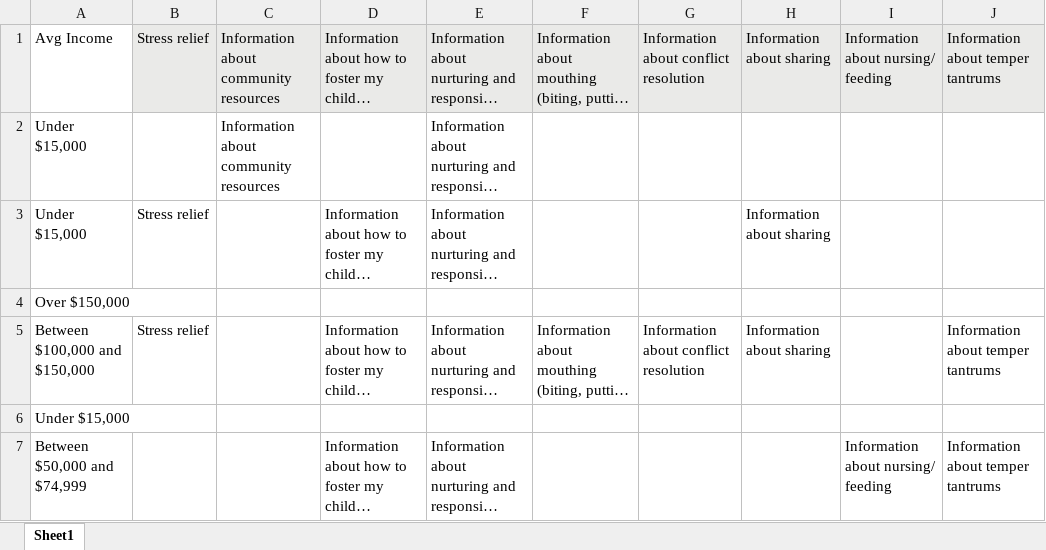
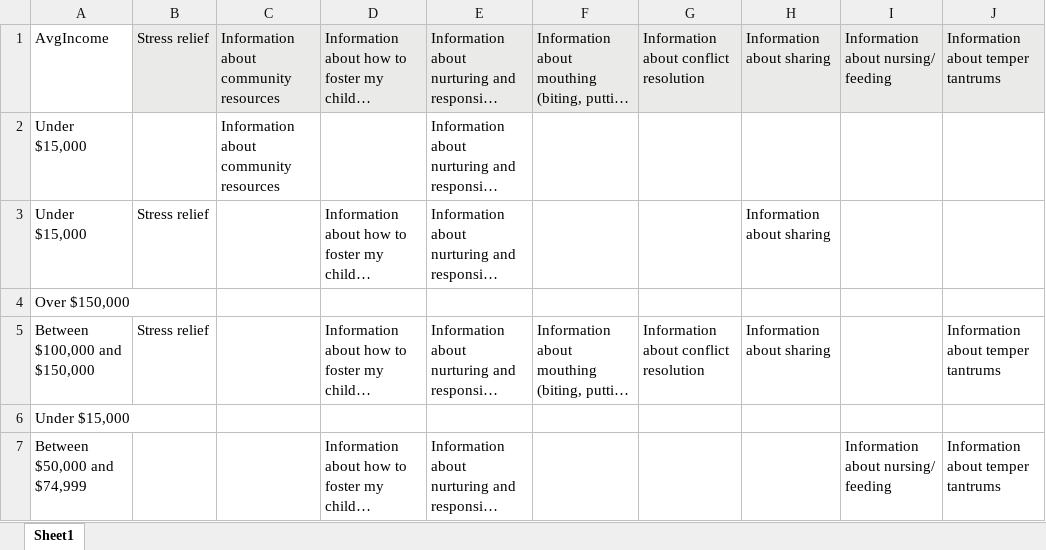
Before and after one commit to renarepenning/weplaynoladata, an Excel workbook: _data/WePlayData/CleanedWPCIncomeandrequests.xlsx, sheet Sheet1, drawn as a sheet; only a part is shown; long unchanged cells end in …; values as stored, in another font and other column widths than the file's, no borders; the diff names each change by its address in the sheet, - before the commit and + after, or states it on an @@ line.

```diff
--- a/_data/WePlayData/CleanedWPCIncomeandrequests.xlsx (sheet Sheet1)
+++ b/_data/WePlayData/CleanedWPCIncomeandrequests.xlsx (sheet Sheet1)
-A1: Avg Income
+A1: AvgIncome
```
Also changed, not shown: 3 other files.
